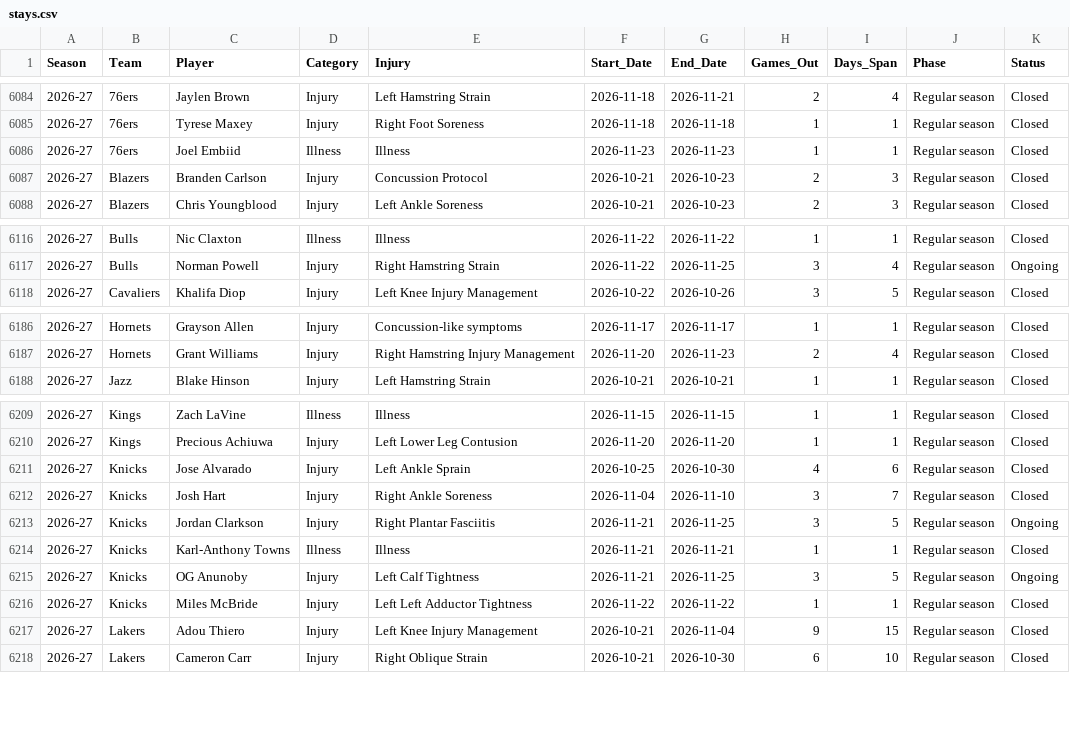
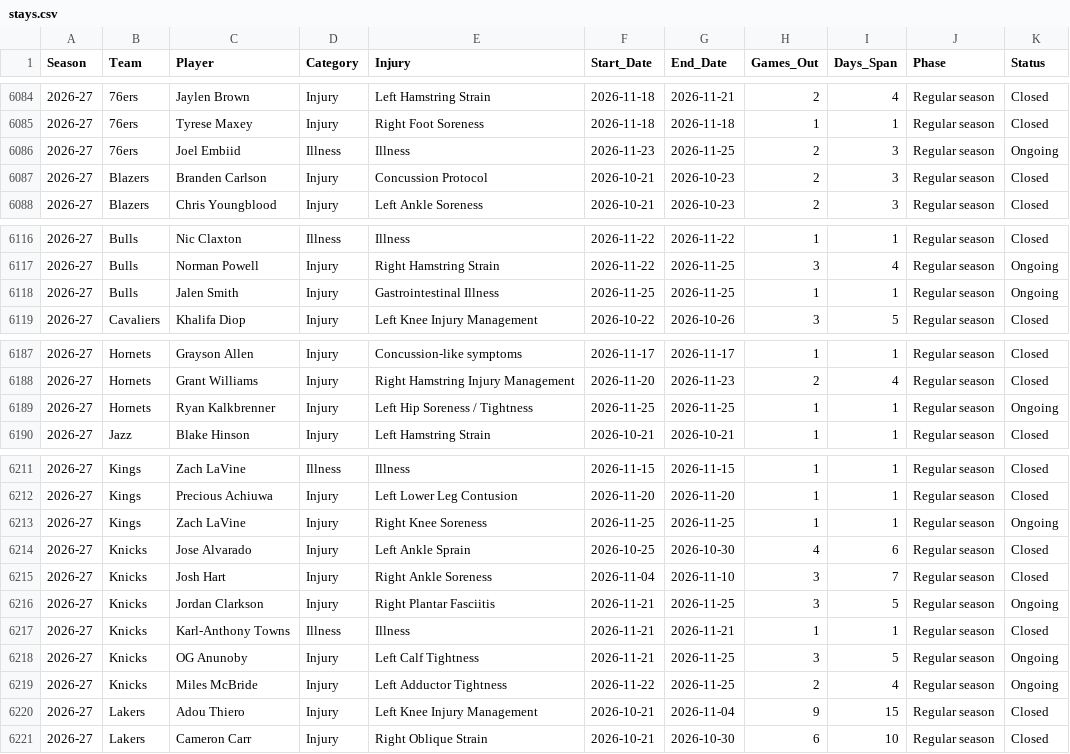
Before and after one commit to Nictaylorusa/injury-tracker, a CSV file: docs/stays.csv, drawn as a sheet; only a part is shown, gaps mark what is left out; the diff covers the shown part only.

Commit message:
Update injury data

```diff
--- a/docs/stays.csv
+++ b/docs/stays.csv
@@ -6085,3 +6085,3 @@ Season,Team,Player,Category,Injury,Start_Date,End_Date,Games_Out,Days_Span,Phase
 2026-27,76ers,Tyrese Maxey,Injury,Right Foot Soreness,2026-11-18,2026-11-18,1,1,Regular season,Closed
-2026-27,76ers,Joel Embiid,Illness,Illness,2026-11-23,2026-11-23,1,1,Regular season,Closed
+2026-27,76ers,Joel Embiid,Illness,Illness,2026-11-23,2026-11-25,2,3,Regular season,Ongoing
 2026-27,Blazers,Branden Carlson,Injury,Concussion Protocol,2026-10-21,2026-10-23,2,3,Regular season,Closed
@@ -6117,2 +6117,3 @@ Season,Team,Player,Category,Injury,Start_Date,End_Date,Games_Out,Days_Span,Phase
 2026-27,Bulls,Norman Powell,Injury,Right Hamstring Strain,2026-11-22,2026-11-25,3,4,Regular season,Ongoing
+2026-27,Bulls,Jalen Smith,Injury,Gastrointestinal Illness,2026-11-25,2026-11-25,1,1,Regular season,Ongoing
 2026-27,Cavaliers,Khalifa Diop,Injury,Left Knee Injury Management,2026-10-22,2026-10-26,3,5,Regular season,Closed
@@ -6187,2 +6188,3 @@ Season,Team,Player,Category,Injury,Start_Date,End_Date,Games_Out,Days_Span,Phase
 2026-27,Hornets,Grant Williams,Injury,Right Hamstring Injury Management,2026-11-20,2026-11-23,2,4,Regular season,Closed
+2026-27,Hornets,Ryan Kalkbrenner,Injury,Left Hip Soreness / Tightness,2026-11-25,2026-11-25,1,1,Regular season,Ongoing
 2026-27,Jazz,Blake Hinson,Injury,Left Hamstring Strain,2026-10-21,2026-10-21,1,1,Regular season,Closed
@@ -6210,2 +6212,3 @@ Season,Team,Player,Category,Injury,Start_Date,End_Date,Games_Out,Days_Span,Phase
 2026-27,Kings,Precious Achiuwa,Injury,Left Lower Leg Contusion,2026-11-20,2026-11-20,1,1,Regular season,Closed
+2026-27,Kings,Zach LaVine,Injury,Right Knee Soreness,2026-11-25,2026-11-25,1,1,Regular season,Ongoing
 2026-27,Knicks,Jose Alvarado,Injury,Left Ankle Sprain,2026-10-25,2026-10-30,4,6,Regular season,Closed
@@ -6215,3 +6218,3 @@ Season,Team,Player,Category,Injury,Start_Date,End_Date,Games_Out,Days_Span,Phase
 2026-27,Knicks,OG Anunoby,Injury,Left Calf Tightness,2026-11-21,2026-11-25,3,5,Regular season,Ongoing
-2026-27,Knicks,Miles McBride,Injury,Left Left Adductor Tightness,2026-11-22,2026-11-22,1,1,Regular season,Closed
+2026-27,Knicks,Miles McBride,Injury,Left Adductor Tightness,2026-11-22,2026-11-25,2,4,Regular season,Ongoing
 2026-27,Lakers,Adou Thiero,Injury,Left Knee Injury Management,2026-10-21,2026-11-04,9,15,Regular season,Closed
```
Also changed, not shown: 4 edited cells elsewhere in this file, 2 other files.
